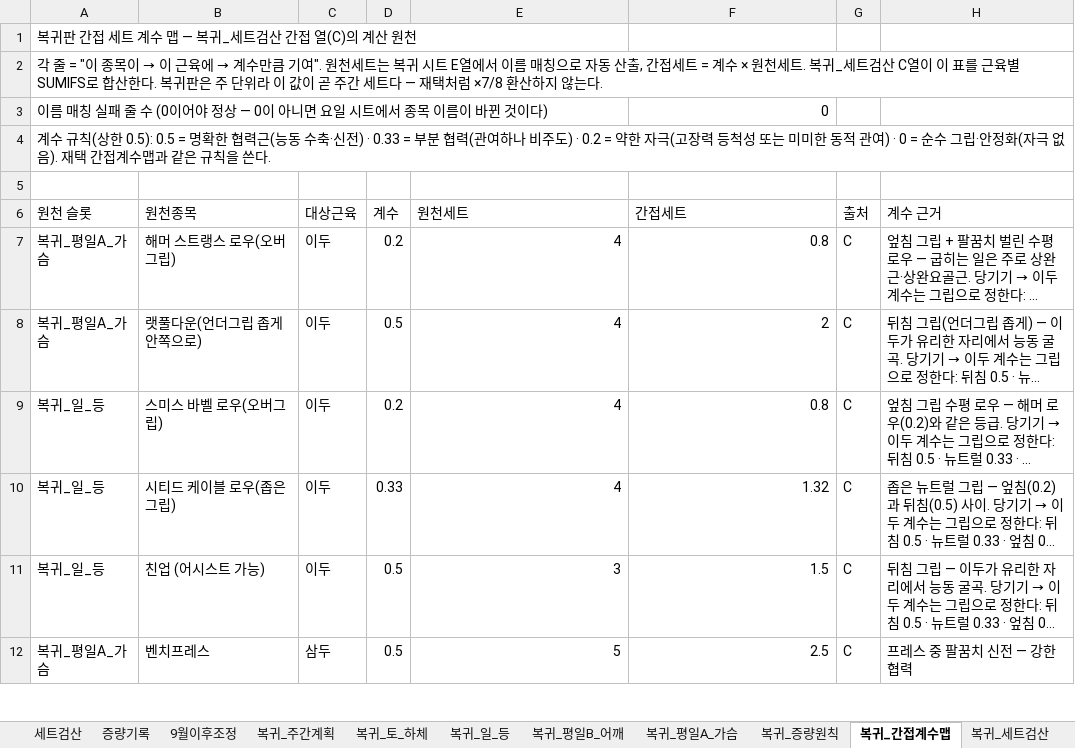
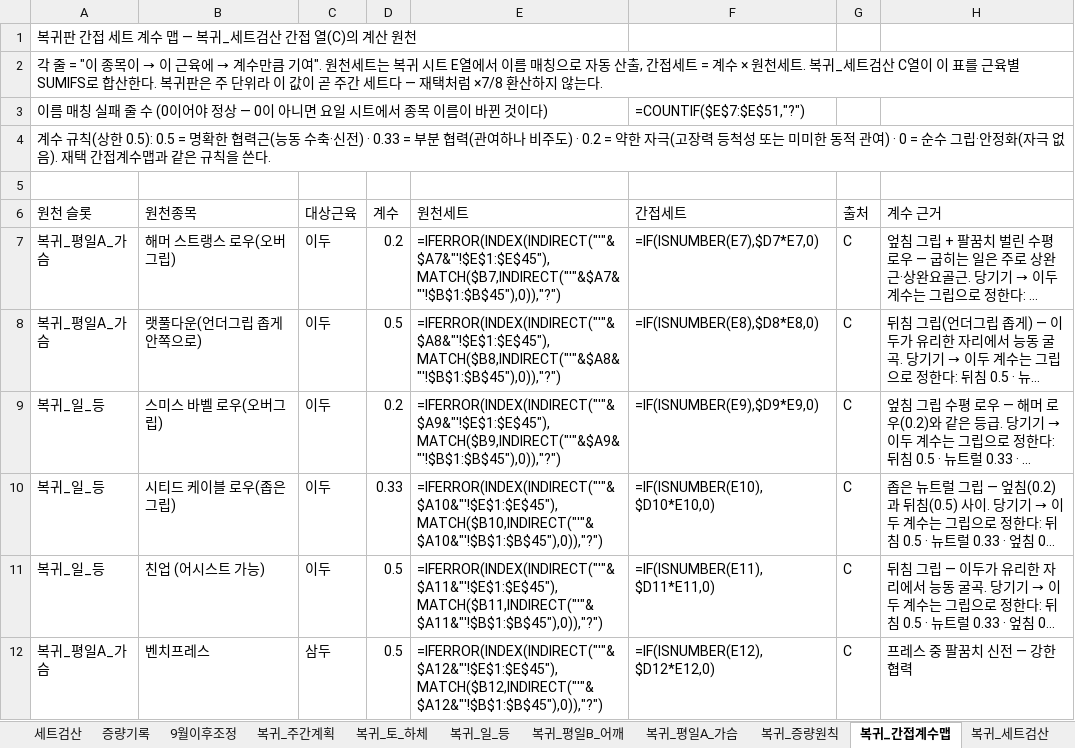
Before and after one commit to ktmffl-max/health1234, an Excel workbook: 운동프로그램_8일주기_v19.xlsx, sheet 복귀_간접계수맵, drawn as a sheet; only a part is shown; long unchanged cells end in …; values as stored, in another font and other column widths than the file's, no borders; formulas without a stored value are shown as written; the diff covers the shown part only; the diff names each change by its address in the sheet, - before the commit and + after, or states it on an @@ line.

```diff
--- a/운동프로그램_8일주기_v19.xlsx (sheet 복귀_간접계수맵)
+++ b/운동프로그램_8일주기_v19.xlsx (sheet 복귀_간접계수맵)
-F3 (간접세트): 0
+F3 (간접세트): =COUNTIF($E$7:$E$51,"?")
-E7 (원천세트): 4
+E7 (원천세트): =IFERROR(INDEX(INDIRECT("'"&$A7&"'!$E$1:$E$45"),MATCH($B7,INDIRECT("'"&$A7&"'!$B$1:$B$45"),0)),"?")
-F7 (간접세트): 0.8
+F7 (간접세트): =IF(ISNUMBER(E7),$D7*E7,0)
-E8 (원천세트): 4
+E8 (원천세트): =IFERROR(INDEX(INDIRECT("'"&$A8&"'!$E$1:$E$45"),MATCH($B8,INDIRECT("'"&$A8&"'!$B$1:$B$45"),0)),"?")
-F8 (간접세트): 2
+F8 (간접세트): =IF(ISNUMBER(E8),$D8*E8,0)
-E9 (원천세트): 4
+E9 (원천세트): =IFERROR(INDEX(INDIRECT("'"&$A9&"'!$E$1:$E$45"),MATCH($B9,INDIRECT("'"&$A9&"'!$B$1:$B$45"),0)),"?")
-F9 (간접세트): 0.8
+F9 (간접세트): =IF(ISNUMBER(E9),$D9*E9,0)
-E10 (원천세트): 4
+E10 (원천세트): =IFERROR(INDEX(INDIRECT("'"&$A10&"'!$E$1:$E$45"),MATCH($B10,INDIRECT("'"&$A10&"'!$B$1:$B$45"),0)),"?")
-F10 (간접세트): 1.32
+F10 (간접세트): =IF(ISNUMBER(E10),$D10*E10,0)
-E11 (원천세트): 3
+E11 (원천세트): =IFERROR(INDEX(INDIRECT("'"&$A11&"'!$E$1:$E$45"),MATCH($B11,INDIRECT("'"&$A11&"'!$B$1:$B$45"),0)),"?")
-F11 (간접세트): 1.5
+F11 (간접세트): =IF(ISNUMBER(E11),$D11*E11,0)
-E12 (원천세트): 5
+E12 (원천세트): =IFERROR(INDEX(INDIRECT("'"&$A12&"'!$E$1:$E$45"),MATCH($B12,INDIRECT("'"&$A12&"'!$B$1:$B$45"),0)),"?")
-F12 (간접세트): 2.5
+F12 (간접세트): =IF(ISNUMBER(E12),$D12*E12,0)
```
Also changed, not shown: 76 edited cells elsewhere in this sheet, sheet 간접계수맵, sheet 세트검산, sheet 복귀_세트검산, sheet 시작중량_설정, sheet 증량기록, sheet D7_하체B, 12 more sheets, 2 other files.
